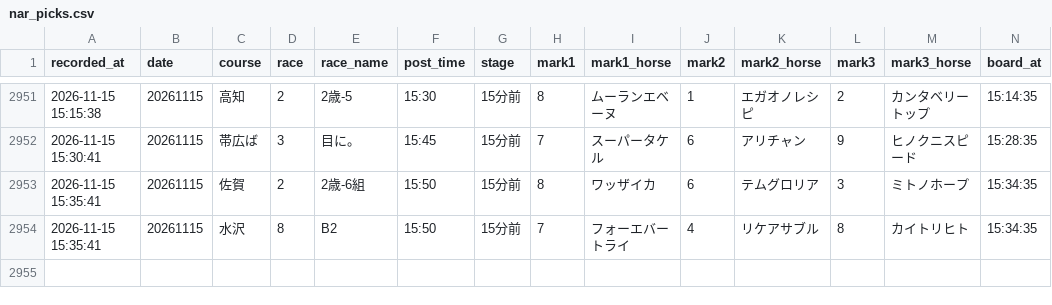
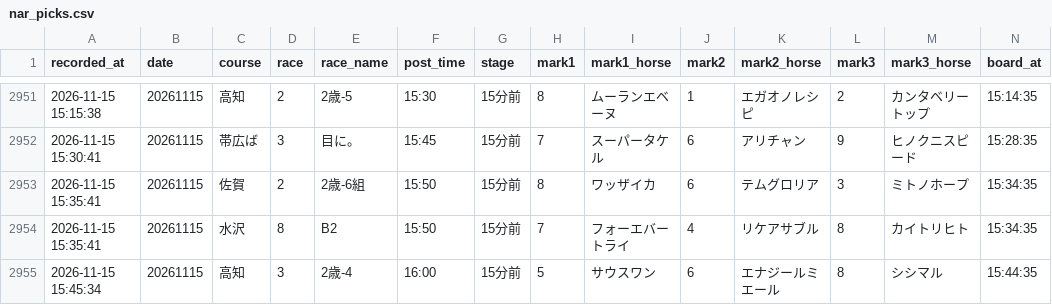
Before and after one commit to mtezoro-hash/keiba-picks, a CSV file: nar_picks.csv, drawn as a sheet; only a part is shown, gaps mark what is left out; rows hold the shown columns only; the diff names each change by its address in the sheet, - before the commit and + after, or states it on an @@ line.

Commit message:
地方の記録 nar_picks.csv 20261115

```diff
--- a/nar_picks.csv
+++ b/nar_picks.csv
+row 2955: 2026-11-15 15:45:34 | 20261115 | 高知 | 3 | 2歳-4 | 16:00 | 15分前 | 5 | サウスワン | 6 | エナジールミエール | 8 | シシマル | 15:44:35
```
